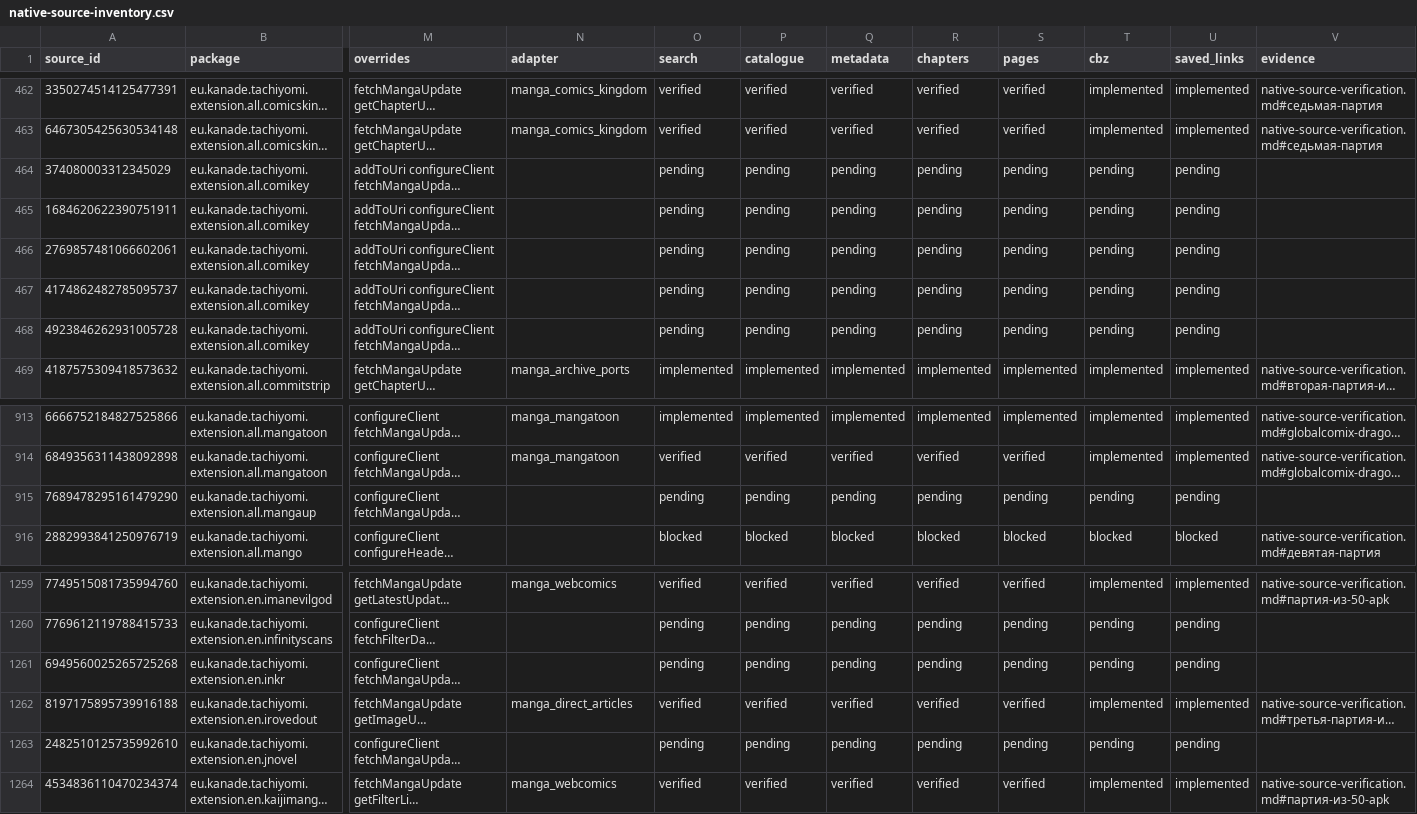
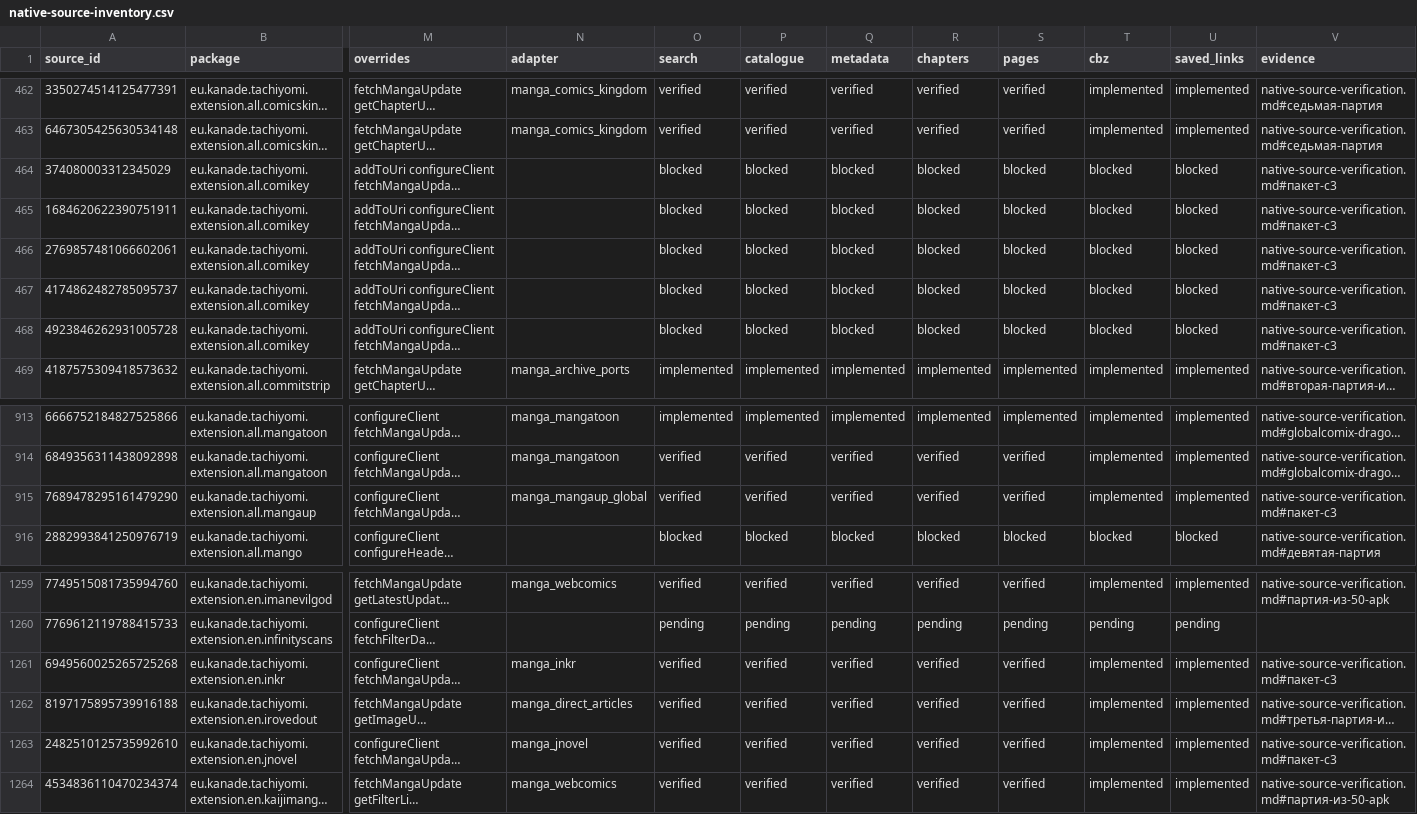
Before and after one commit to Onikri/MediaVault, a CSV file: docs/native-source-inventory.csv, drawn as a sheet; only a part is shown, gaps mark what is left out; long unchanged cells end in …; the diff covers the shown part only; the diff names each change by its address in the sheet, - before the commit and + after, or states it on an @@ line.

```diff
--- a/docs/native-source-inventory.csv
+++ b/docs/native-source-inventory.csv
-O464:O468 (search): pending
+O464:O468 (search): blocked
-P464:P468 (catalogue): pending
+P464:P468 (catalogue): blocked
-Q464:Q468 (metadata): pending
+Q464:Q468 (metadata): blocked
-R464:R468 (chapters): pending
+R464:R468 (chapters): blocked
-S464:S468 (pages): pending
+S464:S468 (pages): blocked
-T464:T468 (cbz): pending
+T464:T468 (cbz): blocked
-U464:U468 (saved_links): pending
+U464:U468 (saved_links): blocked
-V464:V468 (evidence): (empty)
+V464:V468 (evidence): native-source-verification.md#пакет-c3
-N915 (adapter): (empty)
+N915 (adapter): manga_mangaup_global
-O915 (search): pending
+O915 (search): verified
-P915 (catalogue): pending
+P915 (catalogue): verified
-Q915 (metadata): pending
+Q915 (metadata): verified
-R915 (chapters): pending
+R915 (chapters): verified
-S915 (pages): pending
+S915 (pages): verified
-T915 (cbz): pending
+T915 (cbz): implemented
-U915 (saved_links): pending
+U915 (saved_links): implemented
-V915 (evidence): (empty)
+V915 (evidence): native-source-verification.md#пакет-c3
-N1261 (adapter): (empty)
+N1261 (adapter): manga_inkr
-O1261 (search): pending
+O1261 (search): verified
-P1261 (catalogue): pending
+P1261 (catalogue): verified
-Q1261 (metadata): pending
+Q1261 (metadata): verified
-R1261 (chapters): pending
+R1261 (chapters): verified
-S1261 (pages): pending
+S1261 (pages): verified
-T1261 (cbz): pending
+T1261 (cbz): implemented
-U1261 (saved_links): pending
+U1261 (saved_links): implemented
-V1261 (evidence): (empty)
+V1261 (evidence): native-source-verification.md#пакет-c3
-N1263 (adapter): (empty)
+N1263 (adapter): manga_jnovel
-O1263 (search): pending
+O1263 (search): verified
-P1263 (catalogue): pending
+P1263 (catalogue): verified
-Q1263 (metadata): pending
+Q1263 (metadata): verified
-R1263 (chapters): pending
+R1263 (chapters): verified
-S1263 (pages): pending
+S1263 (pages): verified
-T1263 (cbz): pending
+T1263 (cbz): implemented
-U1263 (saved_links): pending
+U1263 (saved_links): implemented
-V1263 (evidence): (empty)
+V1263 (evidence): native-source-verification.md#пакет-c3
```
Also changed, not shown: 79 edited cells elsewhere in this file, 4 other files.
